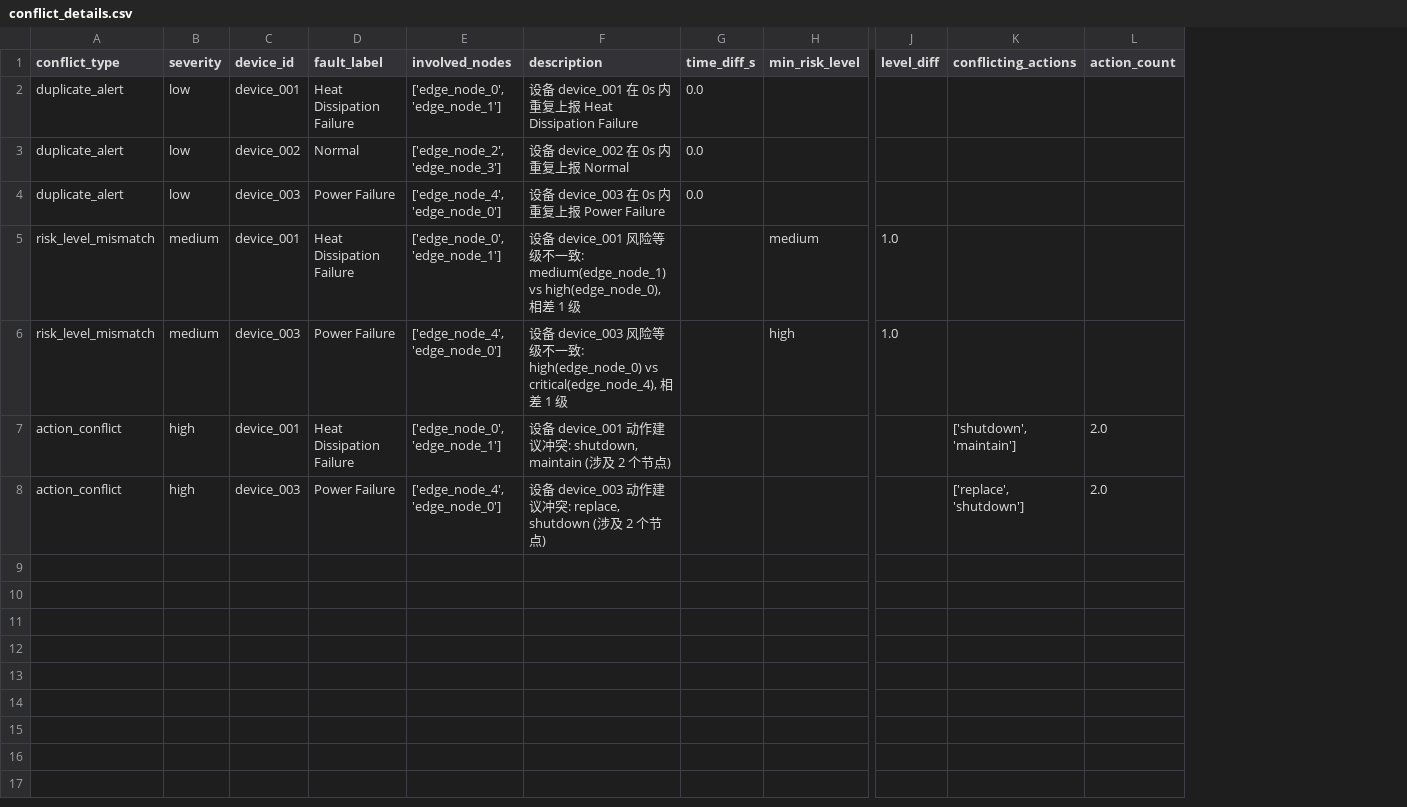
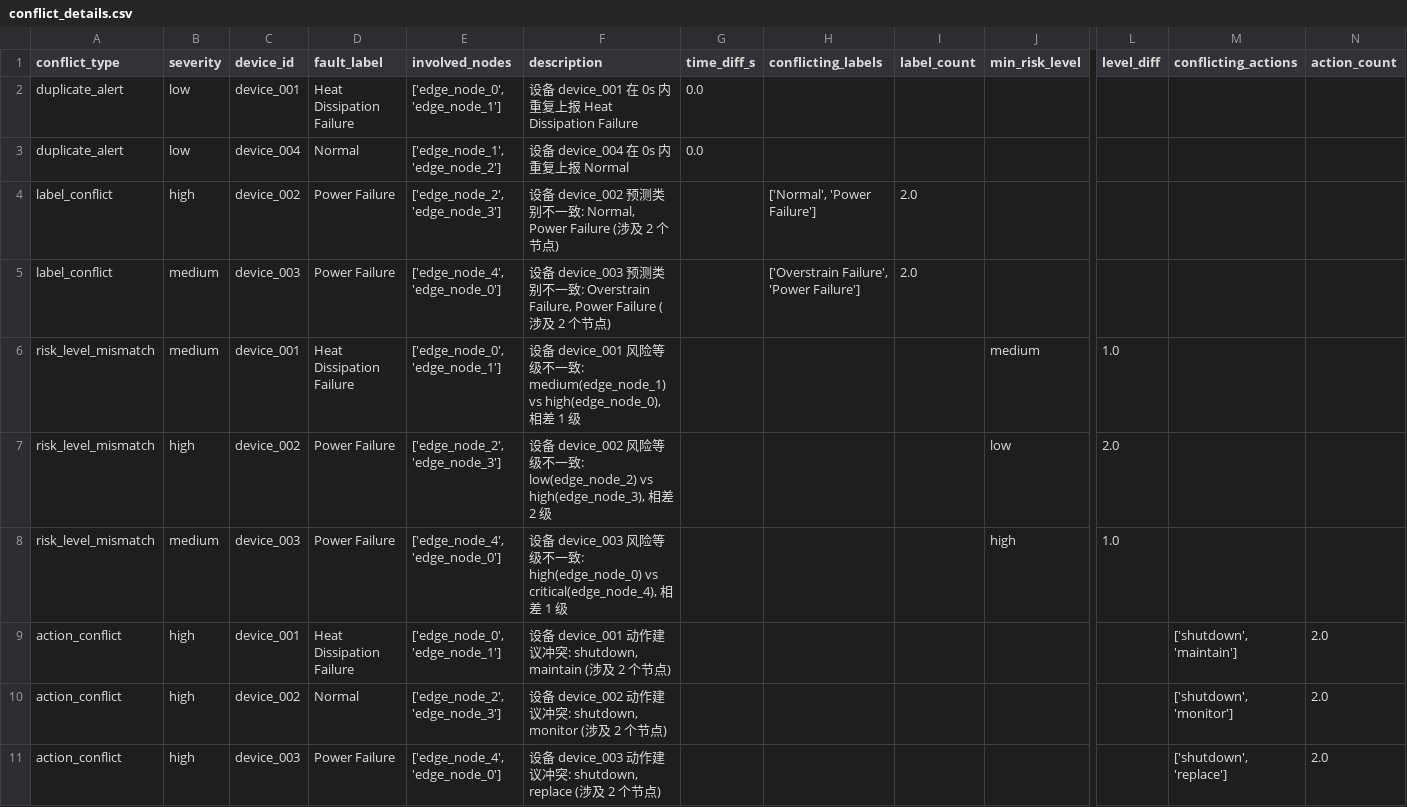
Before and after one commit to JJieCui/cloud-edge-ai4i-system, a CSV file: results/tables/conflict_details.csv, drawn as a sheet; only a part is shown, gaps mark what is left out; removed rows and columns are numbered as before the commit, all else as after; rows hold the shown columns only; the diff names each change by its address in the sheet, - before the commit and + after, or states it on an @@ line.

Commit message:
feat: consistency and dashboard module first week completion
- Add Event schema with Observation, EdgeDecision, CloudReview, FinalDecision
- Add ConflictDetector with duplicate_alert, label_conflict, risk_level_mismatch, action_conflict detection
- Add ConflictResolver with highest_risk_first, highest_confidence_first, cloud_first strategies
- Add EnergyArbitrator for energy scenario conflict arbitration
- Add smoke_test.py for module verification
- Add Streamlit dashboard with tech-style UI and 7 modules layout
- Add weekly learning record docs

```diff
--- a/results/tables/conflict_details.csv
+++ b/results/tables/conflict_details.csv
+column H (conflicting_labels), empty
+column I (label_count), empty
-C3 (device_id): device_002
+C3 (device_id): device_004
-E3 (involved_nodes): ['edge_node_2', 'edge_node_3']
+E3 (involved_nodes): ['edge_node_1', 'edge_node_2']
-F3 (description): 设备 device_002 在 0s 内重复上报 Normal
+F3 (description): 设备 device_004 在 0s 内重复上报 Normal
-row 4: duplicate_alert | low | device_003 | Power Failure | ['edge_node_4', 'edge_node_0'] | 设备 device_003 在 0s 内重复上报 Power Failure | 0.0
+row 4: label_conflict | high | device_002 | Power Failure | ['edge_node_2', 'edge_node_3'] | 设备 device_002 预测类别不一致: Normal, Power Failure (涉及 2 个节点) |  | ['Normal', 'Power Failure'] | 2.0
+row 5: label_conflict | medium | device_003 | Power Failure | ['edge_node_4', 'edge_node_0'] | 设备 device_003 预测类别不一致: Overstrain Failure, Power Failure (涉及 2 个节点) |  | ['Overstrain Failure', 'Power Failure'] | 2.0
+row 7: risk_level_mismatch | high | device_002 | Power Failure | ['edge_node_2', 'edge_node_3'] | 设备 device_002 风险等级不一致: low(edge_node_2) vs high(edge_node_3), 相差 2 级 |  |  |  | low | 2.0
+row 10: action_conflict | high | device_002 | Normal | ['edge_node_2', 'edge_node_3'] | 设备 device_002 动作建议冲突: shutdown, monitor (涉及 2 个节点) |  |  |  |  |  | ['shutdown', 'monitor'] | 2.0
-F11 (description): …议冲突: replace, shutdown (涉及…
+F11 (description): …议冲突: shutdown, replace (涉及…
-M11 (conflicting_actions): ['replace', 'shutdown']
+M11 (conflicting_actions): ['shutdown', 'replace']
```
Also changed, not shown: results/tables/conflict_summary.csv, results/tables/resolution_log.csv, 10 other files.
